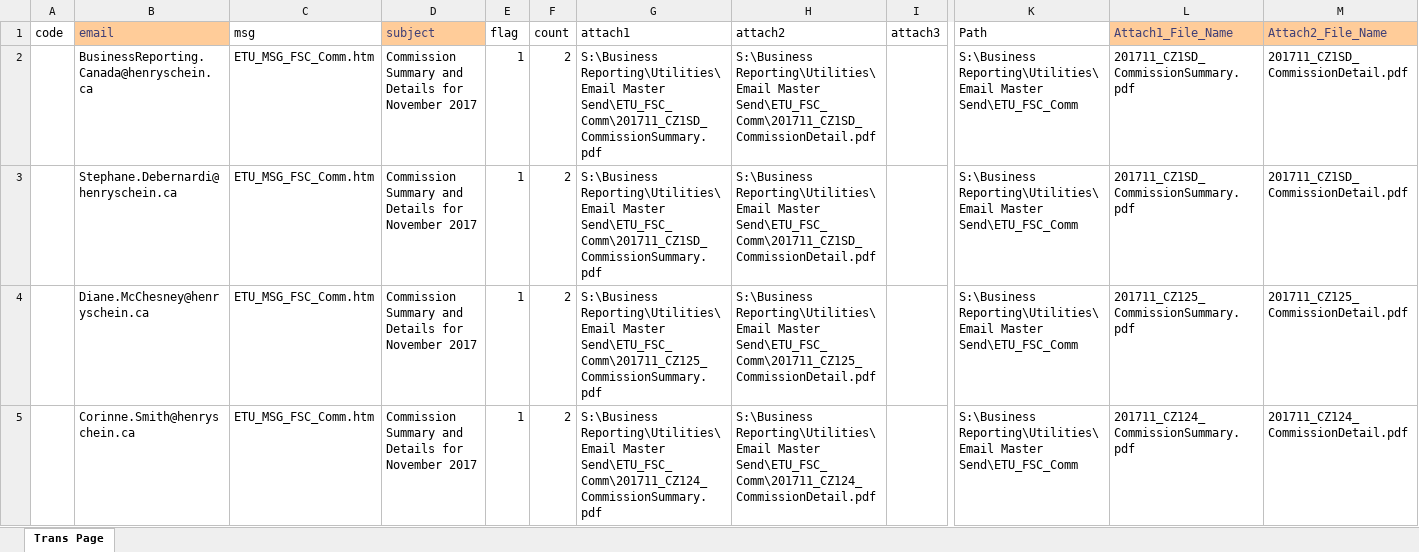
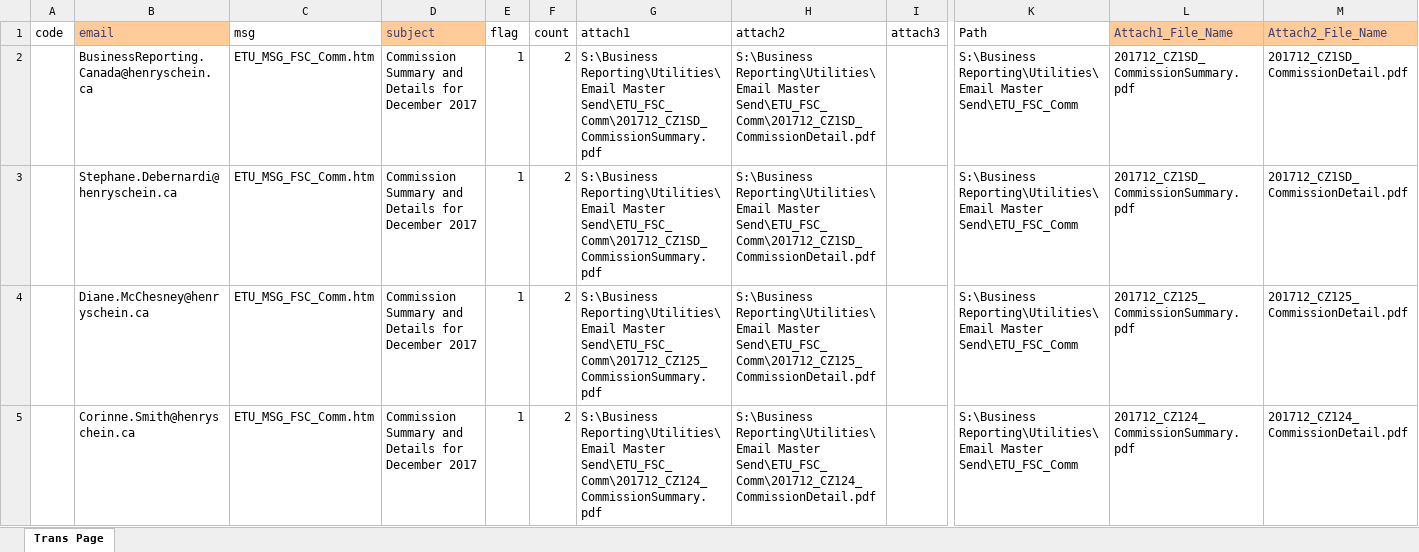
Before and after one commit to HSCanada/BRPoSh, an Excel workbook: BR_Mailer/J030_COM_FSC/J030_Mailing_List - Excel.xlsx, sheet Trans Page, drawn as a sheet; only a part is shown, gaps mark what is left out; values as stored, in another font and other column widths than the file's, no borders; the diff covers the shown part only; the diff names each change by its address in the sheet, - before the commit and + after, or states it on an @@ line.

```diff
--- a/BR_Mailer/J030_COM_FSC/J030_Mailing_List - Excel.xlsx (sheet Trans Page)
+++ b/BR_Mailer/J030_COM_FSC/J030_Mailing_List - Excel.xlsx (sheet Trans Page)
-D2:D5 (subject): …Details for November 2017
+D2:D5 (subject): …Details for December 2017
-G2:G3 (attach1): …Reporting\Utilities\Email Master Send\ETU_FSC_Comm\201711_CZ1SD_CommissionSummary.pdf
+G2:G3 (attach1): …Reporting\Utilities\Email Master Send\ETU_FSC_Comm\201712_CZ1SD_CommissionSummary.pdf
-H2:H3 (attach2): …Reporting\Utilities\Email Master Send\ETU_FSC_Comm\201711_CZ1SD_CommissionDetail.pdf
+H2:H3 (attach2): …Reporting\Utilities\Email Master Send\ETU_FSC_Comm\201712_CZ1SD_CommissionDetail.pdf
-L2:L3 (Attach1_File_Name): 201711_CZ1SD_CommissionSummary.pdf
+L2:L3 (Attach1_File_Name): 201712_CZ1SD_CommissionSummary.pdf
-M2:M3 (Attach2_File_Name): 201711_CZ1SD_CommissionDetail.pdf
+M2:M3 (Attach2_File_Name): 201712_CZ1SD_CommissionDetail.pdf
-G4 (attach1): …Reporting\Utilities\Email Master Send\ETU_FSC_Comm\201711_CZ125_CommissionSummary.pdf
+G4 (attach1): …Reporting\Utilities\Email Master Send\ETU_FSC_Comm\201712_CZ125_CommissionSummary.pdf
-H4 (attach2): …Reporting\Utilities\Email Master Send\ETU_FSC_Comm\201711_CZ125_CommissionDetail.pdf
+H4 (attach2): …Reporting\Utilities\Email Master Send\ETU_FSC_Comm\201712_CZ125_CommissionDetail.pdf
-L4 (Attach1_File_Name): 201711_CZ125_CommissionSummary.pdf
+L4 (Attach1_File_Name): 201712_CZ125_CommissionSummary.pdf
-M4 (Attach2_File_Name): 201711_CZ125_CommissionDetail.pdf
+M4 (Attach2_File_Name): 201712_CZ125_CommissionDetail.pdf
-G5 (attach1): …Reporting\Utilities\Email Master Send\ETU_FSC_Comm\201711_CZ124_CommissionSummary.pdf
+G5 (attach1): …Reporting\Utilities\Email Master Send\ETU_FSC_Comm\201712_CZ124_CommissionSummary.pdf
-H5 (attach2): …Reporting\Utilities\Email Master Send\ETU_FSC_Comm\201711_CZ124_CommissionDetail.pdf
+H5 (attach2): …Reporting\Utilities\Email Master Send\ETU_FSC_Comm\201712_CZ124_CommissionDetail.pdf
-L5 (Attach1_File_Name): 201711_CZ124_CommissionSummary.pdf
+L5 (Attach1_File_Name): 201712_CZ124_CommissionSummary.pdf
-M5 (Attach2_File_Name): 201711_CZ124_CommissionDetail.pdf
+M5 (Attach2_File_Name): 201712_CZ124_CommissionDetail.pdf
```
Also changed, not shown: 1 added row, 1 removed row and 815 edited cells elsewhere in this sheet, BR_Mailer/J020_DS_FSC_BR/J020_Mailing_List - Excel.xlsx, BR_Mailer/J021_DS_FSC/J021_Mailing_List-Excel.xlsx, 26 other files.
